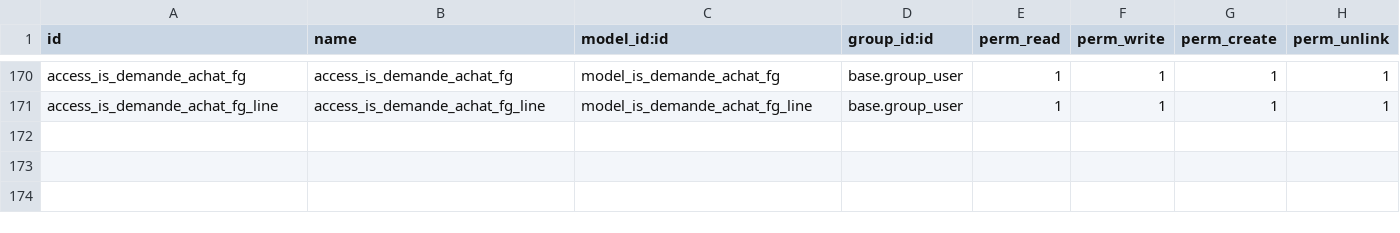
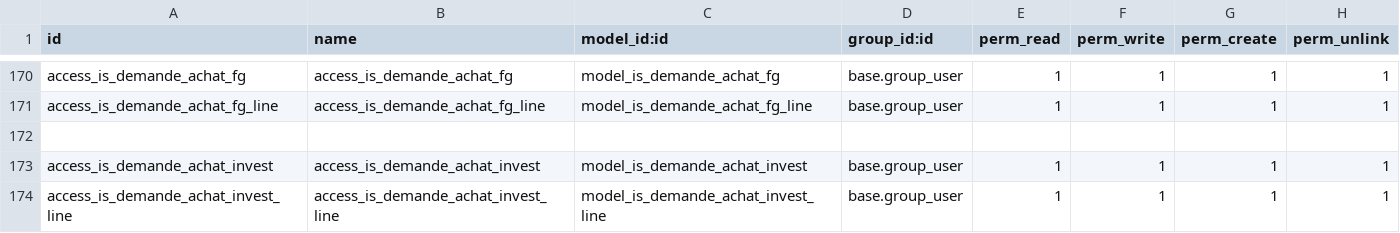
Before and after one commit to tonygalmiche/is_plastigray, a CSV file: security/ir.model.access.csv, drawn as a sheet; only a part is shown, gaps mark what is left out.

Commit message:
add is_demande_achat_invest

```diff
--- a/security/ir.model.access.csv
+++ b/security/ir.model.access.csv
@@ -171 +171,4 @@ access_is_demande_achat_fg,access_is_demande_achat_fg,model_is_demande_achat_fg,
 access_is_demande_achat_fg_line,access_is_demande_achat_fg_line,model_is_demande_achat_fg_line,base.group_user,1,1,1,1
+
+access_is_demande_achat_invest,access_is_demande_achat_invest,model_is_demande_achat_invest,base.group_user,1,1,1,1
+access_is_demande_achat_invest_line,access_is_demande_achat_invest_line,model_is_demande_achat_invest_line,base.group_user,1,1,1,1
```
Also changed, not shown: 7 other files.
